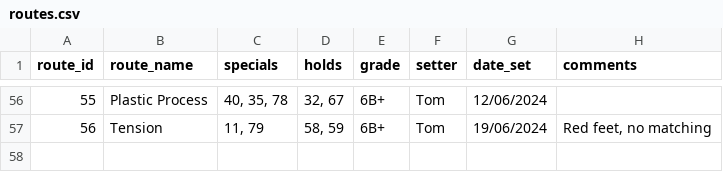
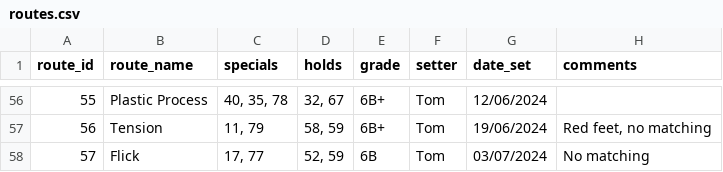
Before and after one commit to ceguest/climbing_app, a CSV file: static/routes.csv, drawn as a sheet; only a part is shown, gaps mark what is left out; the diff names each change by its address in the sheet, - before the commit and + after, or states it on an @@ line.

Commit message:
New route 03/07/2024

```diff
--- a/static/routes.csv
+++ b/static/routes.csv
+row 58: 57 | Flick | 17, 77 | 52, 59 | 6B | Tom | 03/07/2024 | No matching
```
